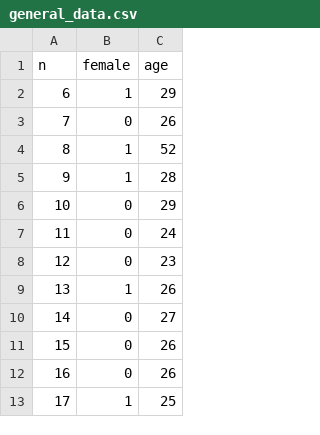
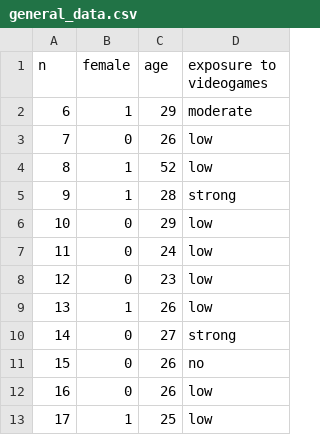
Before and after one commit to gerbilsetal/foraging_game_project, a CSV file: r_code_for_game_analysis/general_data.csv, drawn as a sheet; only a part is shown; the diff names each change by its address in the sheet, - before the commit and + after, or states it on an @@ line.

Commit message:
general_data.csv

```diff
--- a/r_code_for_game_analysis/general_data.csv
+++ b/r_code_for_game_analysis/general_data.csv
+column D (exposure to videogames), rows 2-13: moderate | low | low | strong | low | low | low | low | strong | no | low | low
```
